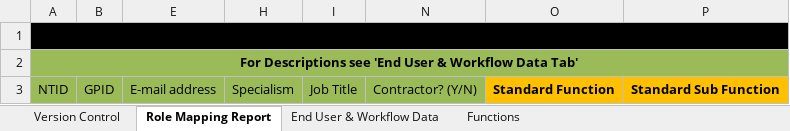
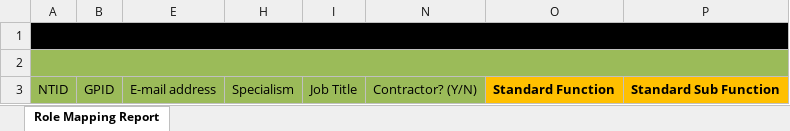
Before and after one commit to tabaolan1987/rtmt, an Excel workbook: data/reporting/end_user_to_bb_job_role_report.xlsx, sheet Role Mapping Report, drawn as a sheet; only a part is shown; values as stored, in another font and other column widths than the file's, no borders; the diff names each change by its address in the sheet, - before the commit and + after, or states it on an @@ line.

```diff
--- a/data/reporting/end_user_to_bb_job_role_report.xlsx (sheet Role Mapping Report)
+++ b/data/reporting/end_user_to_bb_job_role_report.xlsx (sheet Role Mapping Report)
-sheet tab: Version Control
-sheet tab: End User & Workflow Data
-sheet tab: Functions
-A2: For Descriptions see 'End User & Workflow Data Tab'
+A2: (empty)
```
Also changed, not shown: charts or pictures.
